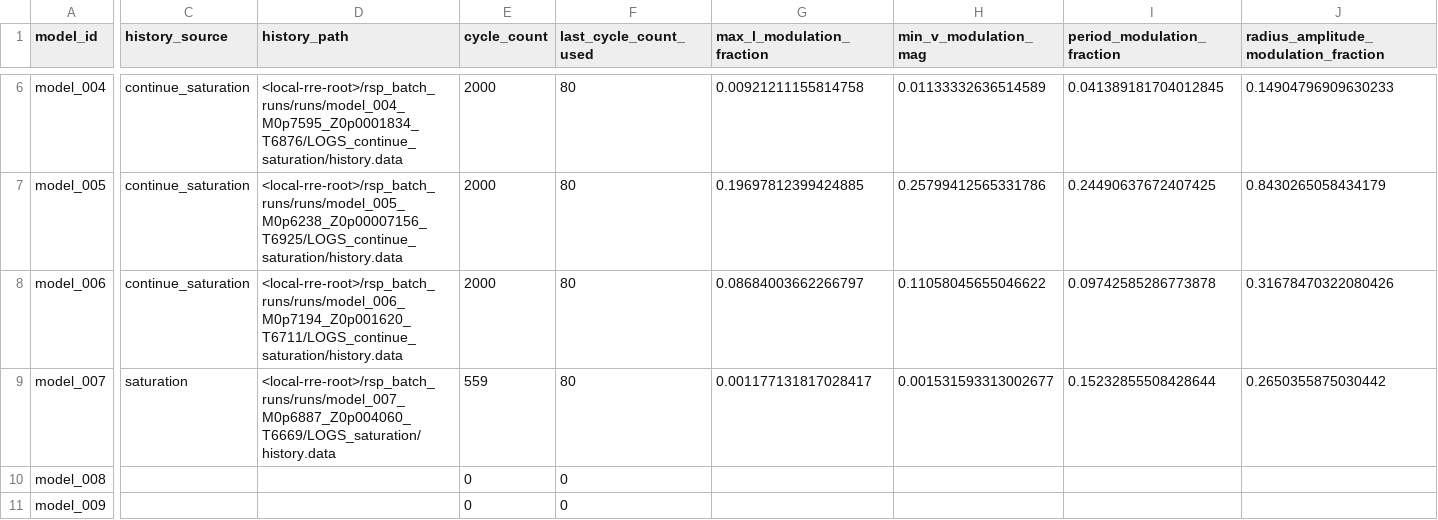
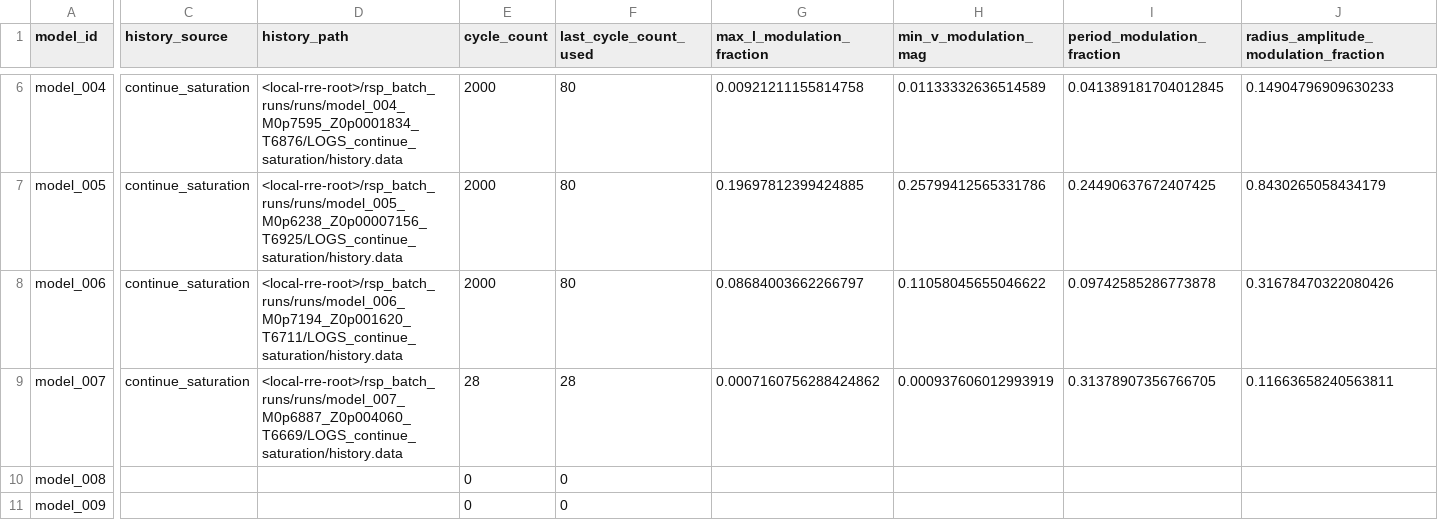
Before and after one commit to earlbellinger/earlbellinger.github.io, a CSV file: apps/kappa/metadata/cycle_modulation_summary.csv, drawn as a sheet; only a part is shown, gaps mark what is left out; the diff covers the shown part only; the diff names each change by its address in the sheet, - before the commit and + after, or states it on an @@ line.

Commit message:
Refresh Kappa batch status

```diff
--- a/apps/kappa/metadata/cycle_modulation_summary.csv
+++ b/apps/kappa/metadata/cycle_modulation_summary.csv
-C9 (history_source): saturation
+C9 (history_source): continue_saturation
-D9 (history_path): <local-rre-root>/rsp_batch_runs/runs/model_007_M0p6887_Z0p004060_T6669/LOGS_saturation/history.data
+D9 (history_path): <local-rre-root>/rsp_batch_runs/runs/model_007_M0p6887_Z0p004060_T6669/LOGS_continue_saturation/history.data
-E9 (cycle_count): 559
+E9 (cycle_count): 28
-F9 (last_cycle_count_used): 80
+F9 (last_cycle_count_used): 28
-G9 (max_l_modulation_fraction): 0.001177131817028417
+G9 (max_l_modulation_fraction): 0.0007160756288424862
-H9 (min_v_modulation_mag): 0.001531593313002677
+H9 (min_v_modulation_mag): 0.000937606012993919
-I9 (period_modulation_fraction): 0.15232855508428644
+I9 (period_modulation_fraction): 0.31378907356766705
-J9: 0.2650355875030442
+J9: 0.11663658240563811
```
Also changed, not shown: 3 edited cells elsewhere in this file, apps/kappa/metadata/convergence_summary_last100.csv, 12 other files.
